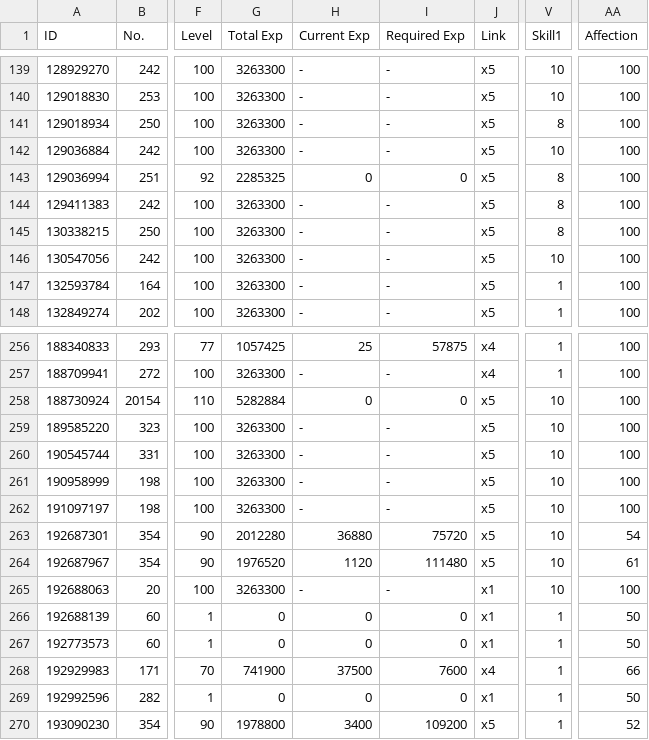
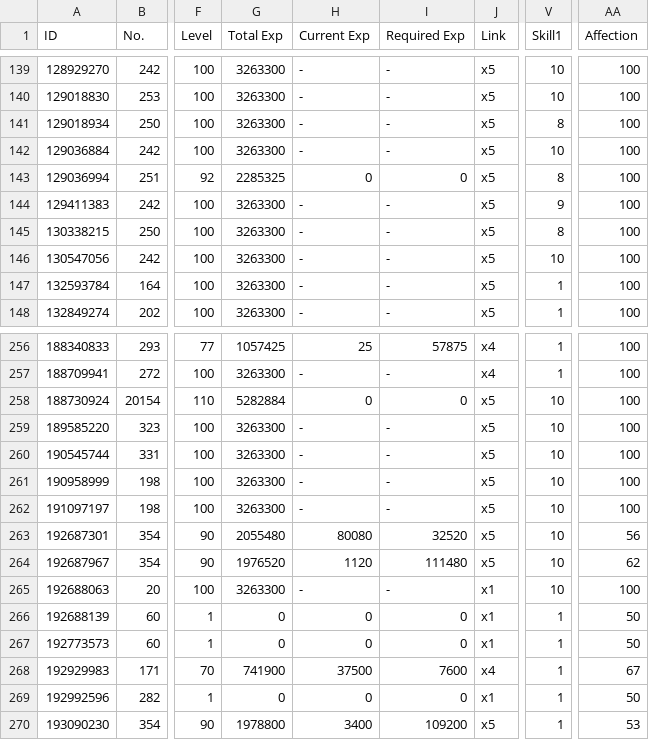
Before and after one commit to randomqwerty/randomqwerty_gfl, a CSV file: Randomqwerty_562858_doll_info.csv, drawn as a sheet; only a part is shown, gaps mark what is left out; the diff names each change by its address in the sheet, - before the commit and + after, or states it on an @@ line.

```diff
--- a/Randomqwerty_562858_doll_info.csv
+++ b/Randomqwerty_562858_doll_info.csv
-V144 (Skill1): 8
+V144 (Skill1): 9
-G263 (Total Exp): 2012280
+G263 (Total Exp): 2055480
-H263 (Current Exp): 36880
+H263 (Current Exp): 80080
-I263 (Required Exp): 75720
+I263 (Required Exp): 32520
-AA263 (Affection): 54
+AA263 (Affection): 56
-AA264 (Affection): 61
+AA264 (Affection): 62
-AA268 (Affection): 66
+AA268 (Affection): 67
-AA270 (Affection): 52
+AA270 (Affection): 53
```
Also changed, not shown: Randomqwerty_562858__theater_optimize_team.csv, Randomqwerty_562858_item_info.csv, 1 other file.
